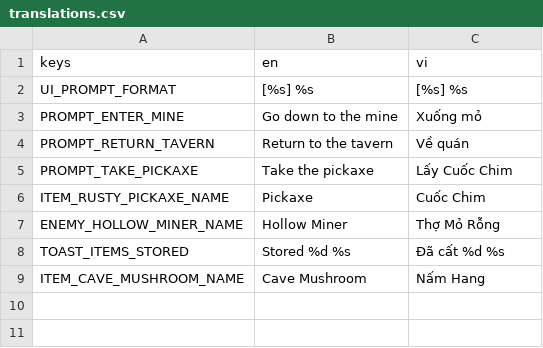
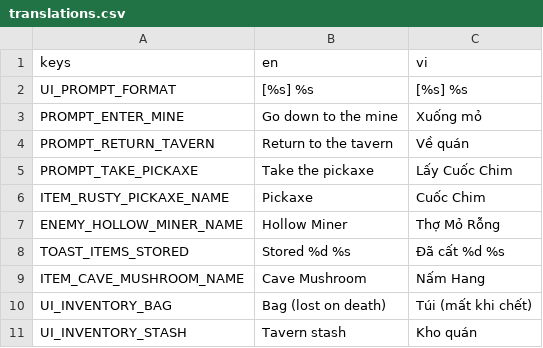
Before and after one commit to Nahidacute2710/TheLastHearth, a CSV file: the-last-hearth/localization/translations.csv, drawn as a sheet.

```diff
--- a/the-last-hearth/localization/translations.csv
+++ b/the-last-hearth/localization/translations.csv
@@ -9 +9,3 @@ TOAST_ITEMS_STORED,Stored %d %s,Đã cất %d %s
 ITEM_CAVE_MUSHROOM_NAME,Cave Mushroom,Nấm Hang
+UI_INVENTORY_BAG,Bag (lost on death),Túi (mất khi chết)
+UI_INVENTORY_STASH,Tavern stash,Kho quán
```
Also changed, not shown: 12 other files.
